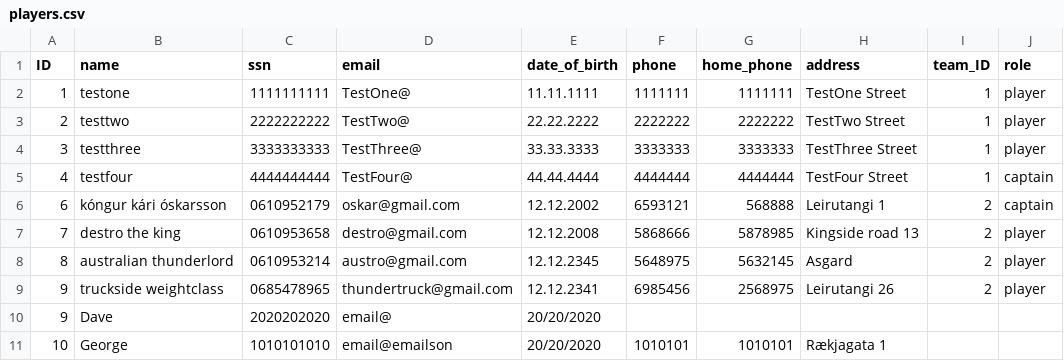
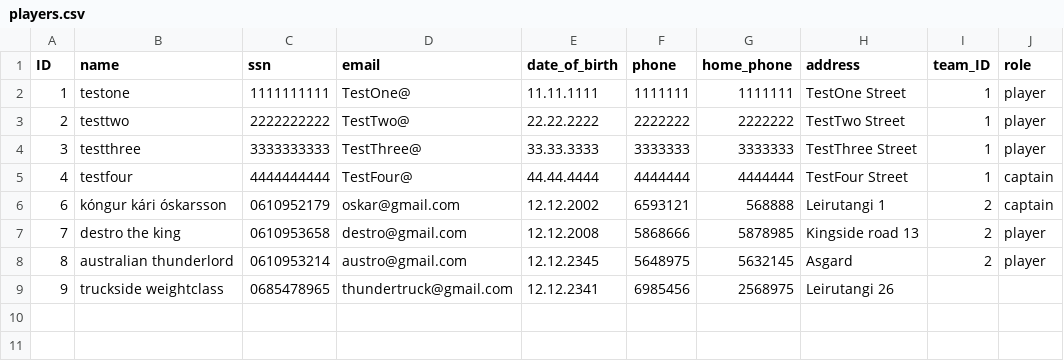
Before and after one commit to Hastexy/H09, a CSV file: Darts Manager/files/players.csv, drawn as a sheet.

```diff
--- a/Darts Manager/files/players.csv
+++ b/Darts Manager/files/players.csv
@@ -8,4 +8,2 @@ ID;name;ssn;email;date_of_birth;phone;home_phone;address;team_ID;role
 8;australian thunderlord;0610953214;austro@gmail.com;12.12.2345;5648975;5632145;Asgard;2;player
-9;truckside weightclass;0685478965;thundertruck@gmail.com;12.12.2341;6985456;2568975;Leirutangi 26;2;player
-9;Dave;2020202020;email@;20/20/2020;;;;;
-10;George;1010101010;email@emailson;20/20/2020;1010101;1010101;Rækjagata 1;;
+9;truckside weightclass;0685478965;thundertruck@gmail.com;12.12.2341;6985456;2568975;Leirutangi 26;;
```
Also changed, not shown: 2 other files.
